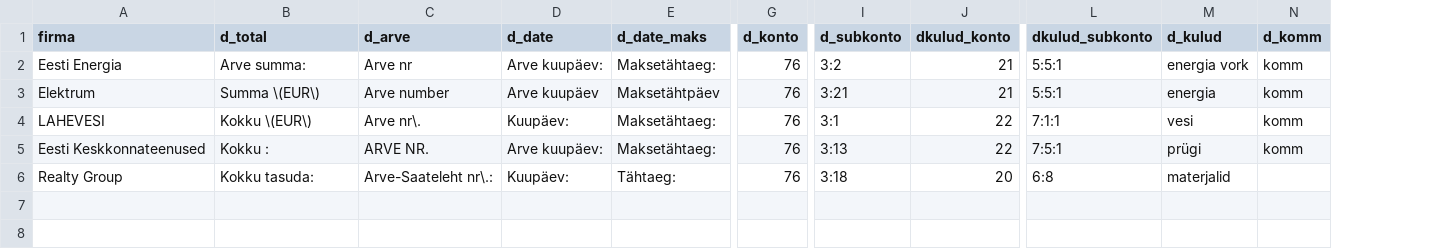
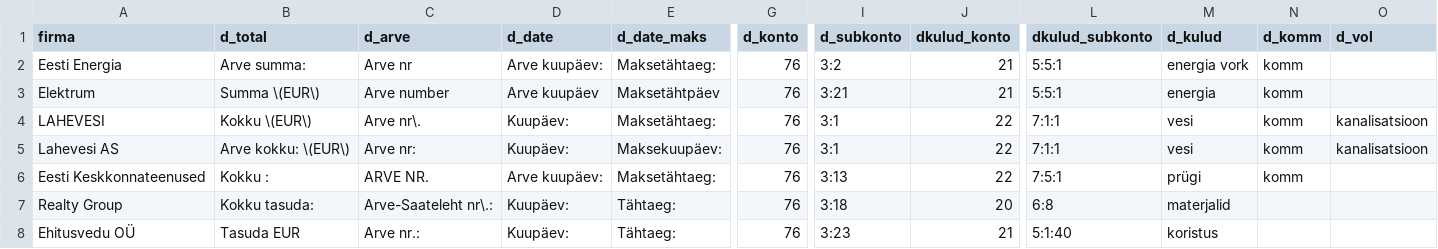
Before and after one commit to dochaauch/Tools_for_buh, a CSV file: M10_in_arve_template.csv, drawn as a sheet; only a part is shown, gaps mark what is left out; addresses are those after the commit; rows hold the shown columns only; the diff names each change by its address in the sheet, - before the commit and + after, or states it on an @@ line.

```diff
--- a/M10_in_arve_template.csv
+++ b/M10_in_arve_template.csv
+column O (d_vol), row 4: kanalisatsioon
+row 5: Lahevesi AS | Arve kokku: \(EUR\) | Arve nr: | Kuupäev: | Maksekuupäev: | 76 | 3:1 | 22 | 7:1:1 | vesi | komm | kanalisatsioon
+row 8: Ehitusvedu OÜ | Tasuda EUR | Arve nr.: | Kuupäev: | Tähtaeg: | 76 | 3:23 | 21 | 5:1:40 | koristus
```
Also changed, not shown: Bonus_in_arve_template.csv, M10vana_moot.csv, 22 other files.
